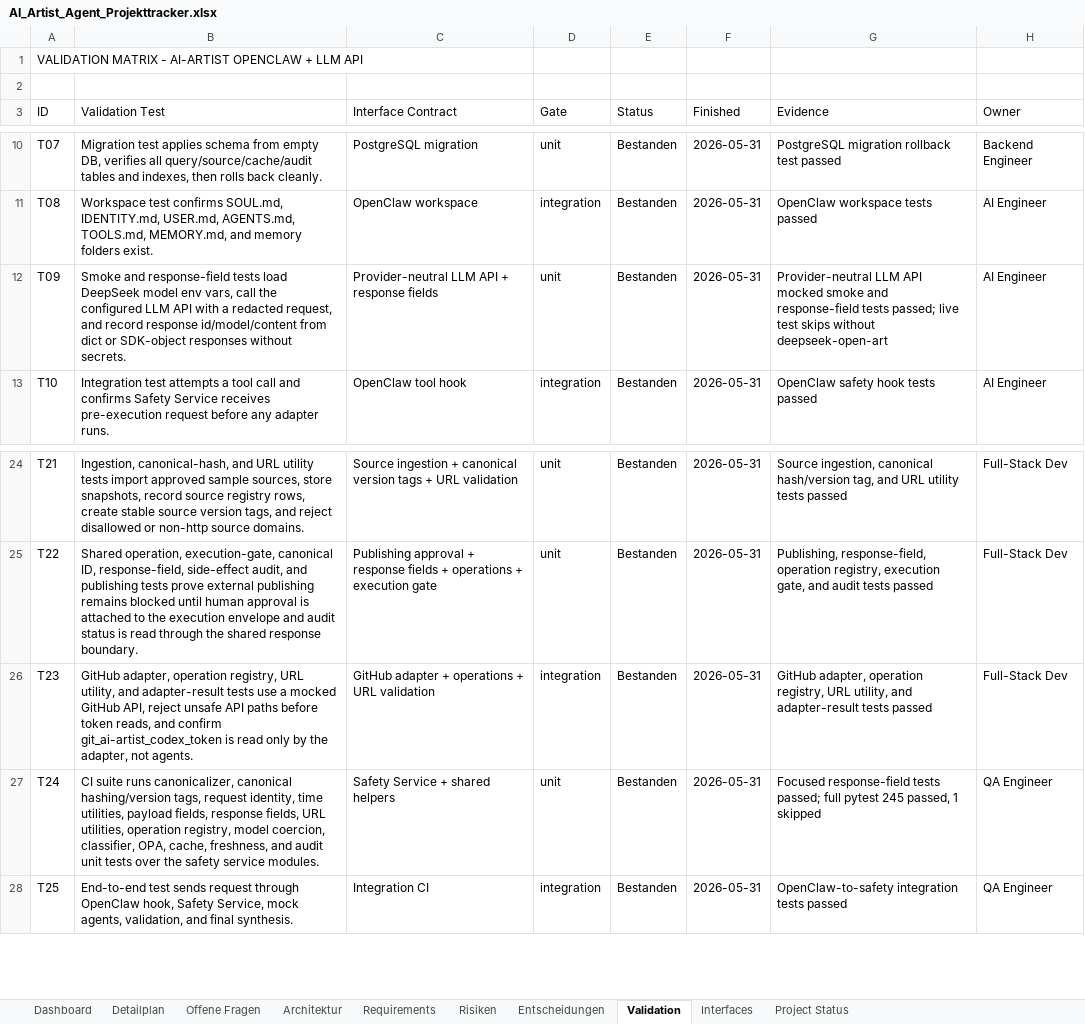
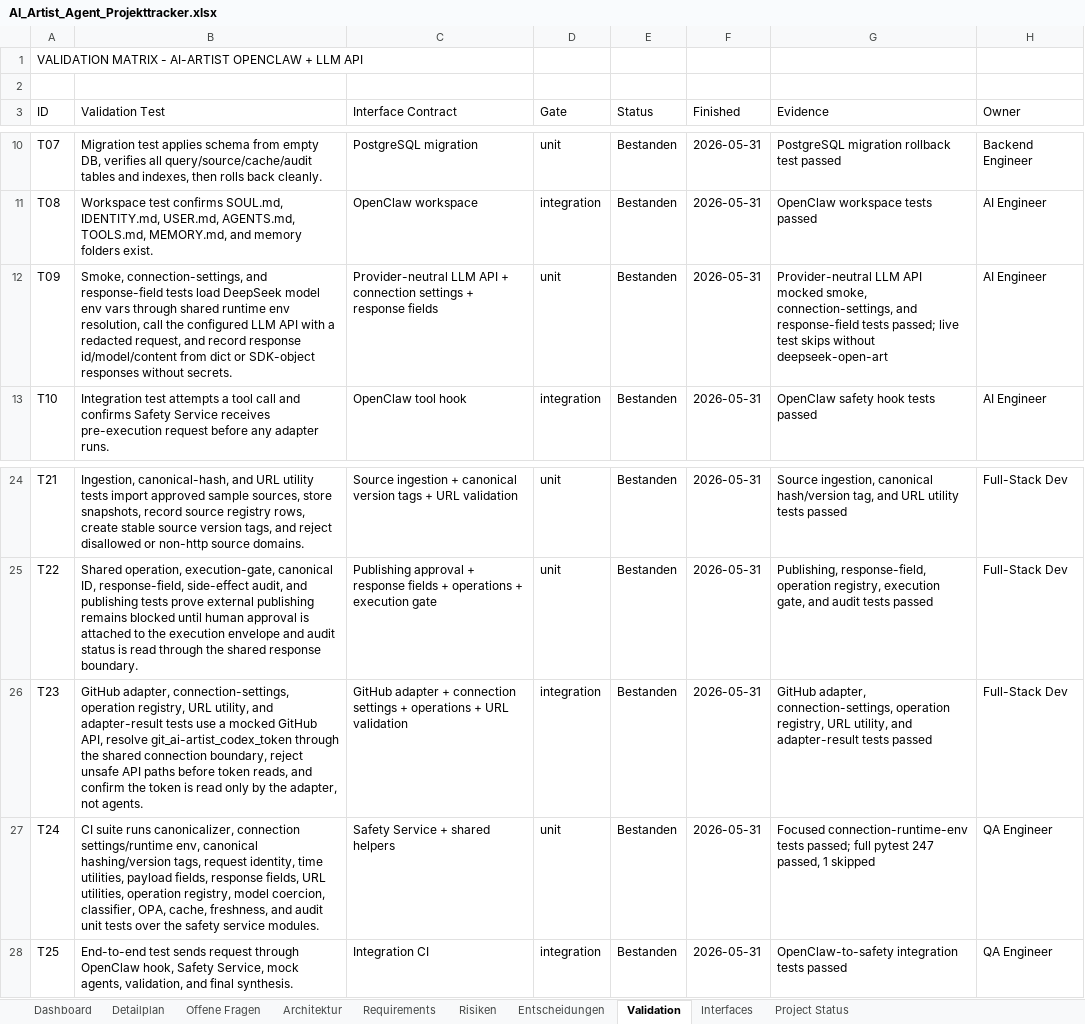
Before and after one commit to artprof964/AI-Artist, an Excel workbook: AI_Artist_Agent_Projekttracker.xlsx, sheet Validation, drawn as a sheet; only a part is shown, gaps mark what is left out; values as stored, in another font and other column widths than the file's, no borders; the diff names each change by its address in the sheet, - before the commit and + after, or states it on an @@ line.

```diff
--- a/AI_Artist_Agent_Projekttracker.xlsx (sheet Validation)
+++ b/AI_Artist_Agent_Projekttracker.xlsx (sheet Validation)
-B12 (Validation Test): Smoke and response-field tests load DeepSeek model env vars, call the…
+B12 (Validation Test): Smoke, connection-settings, and response-field tests load DeepSeek model env vars through shared runtime env resolution, call the…
-C12 (Interface Contract): …API + response fields
+C12 (Interface Contract): …API + connection settings + response fields
-G12 (Evidence): …API mocked smoke and response-field…
+G12 (Evidence): …API mocked smoke, connection-settings, and response-field…
-B26 (Validation Test): GitHub adapter, operation registry, URL utility, and adapter-result tests use a mocked GitHub API, reject unsafe API paths before token reads, and confirm git_ai-artist_codex_token is read…
+B26 (Validation Test): GitHub adapter, connection-settings, operation registry, URL utility, and adapter-result tests use a mocked GitHub API, resolve git_ai-artist_codex_token through the shared connection boundary, reject unsafe API paths before token reads, and confirm the token is read…
-C26 (Interface Contract): …adapter + operations +…
+C26 (Interface Contract): …adapter + connection settings + operations +…
-G26 (Evidence): GitHub adapter, operation registry,…
+G26 (Evidence): GitHub adapter, connection-settings, operation registry,…
-B27 (Validation Test): …runs canonicalizer, canonical hashing/version…
+B27 (Validation Test): …runs canonicalizer, connection settings/runtime env, canonical hashing/version…
-G27 (Evidence): Focused response-field tests passed; full pytest 245 passed, 1…
+G27 (Evidence): Focused connection-runtime-env tests passed; full pytest 247 passed, 1…
```
Also changed, not shown: sheet Interfaces, sheet Project Status, 12 other files.
